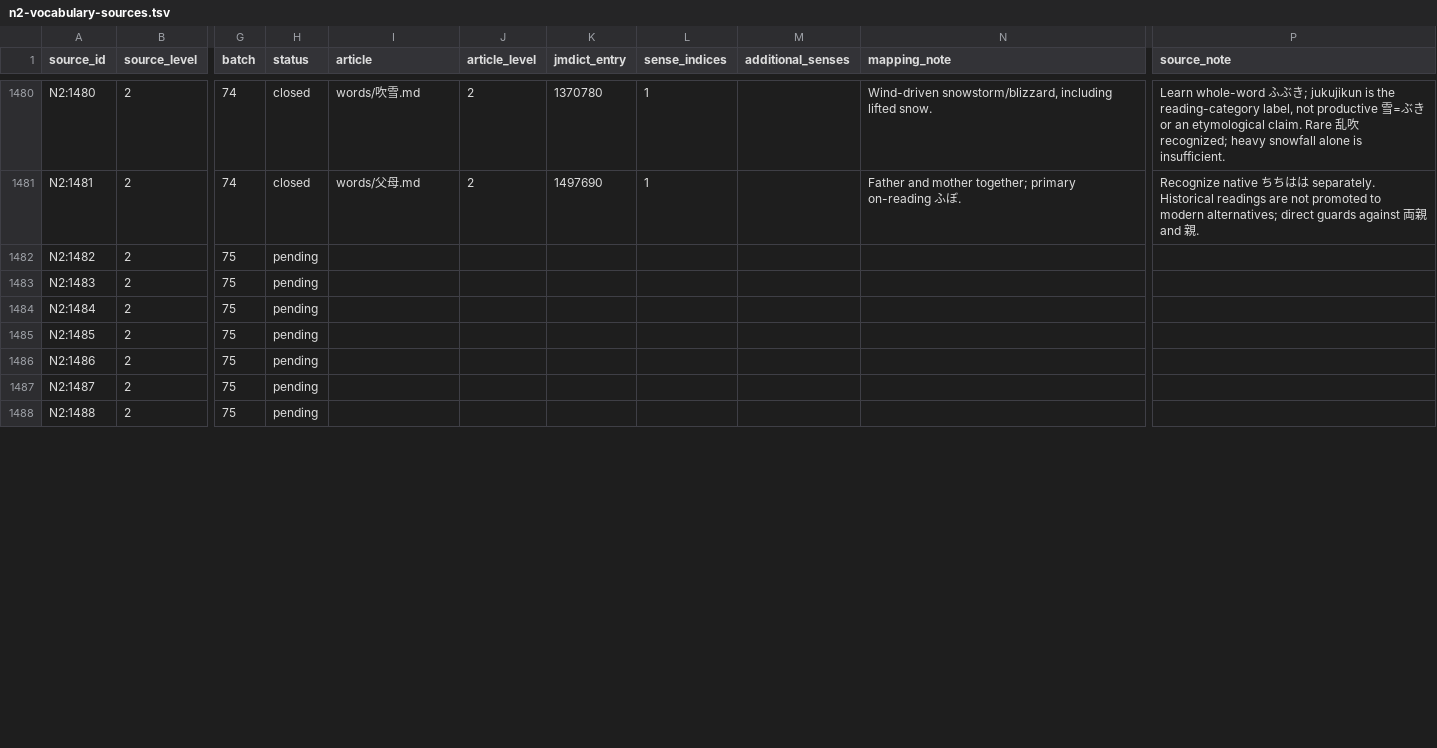
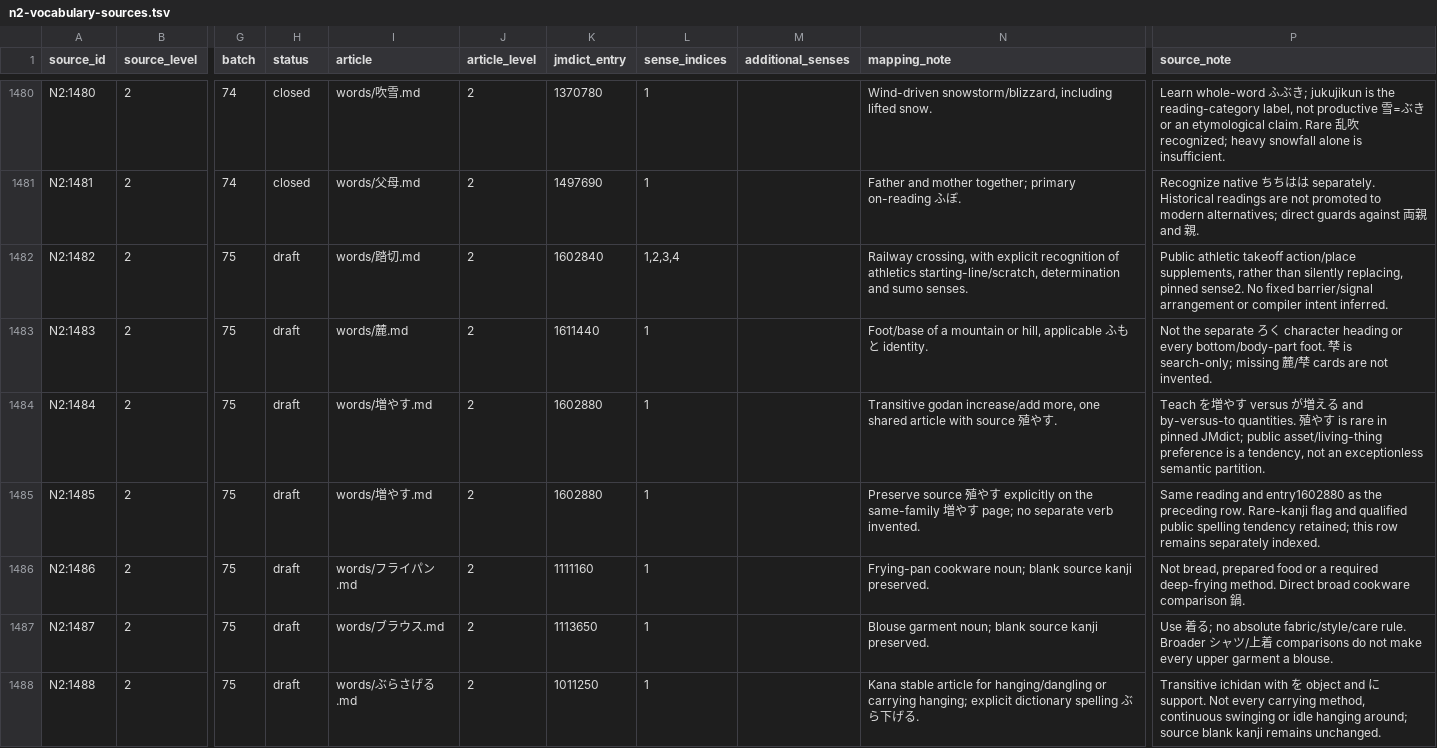
Before and after one commit to stop-cran/learning-japanese, a TSV file: docs/n2-vocabulary-sources.tsv, drawn as a sheet; only a part is shown, gaps mark what is left out; the diff covers the shown part only; the diff names each change by its address in the sheet, - before the commit and + after, or states it on an @@ line.

```diff
--- a/docs/n2-vocabulary-sources.tsv
+++ b/docs/n2-vocabulary-sources.tsv
-H1482:H1488 (status): pending
+H1482:H1488 (status): draft
-I1482 (article): (empty)
+I1482 (article): words/踏切.md
-J1482:J1488 (article_level): (empty)
+J1482:J1488 (article_level): 2
-K1482 (jmdict_entry): (empty)
+K1482 (jmdict_entry): 1602840
-L1482 (sense_indices): (empty)
+L1482 (sense_indices): 1,2,3,4
-N1482 (mapping_note): (empty)
+N1482 (mapping_note): Railway crossing, with explicit recognition of athletics starting-line/scratch, determination and sumo senses.
-P1482 (source_note): (empty)
+P1482 (source_note): Public athletic takeoff action/place supplements, rather than silently replacing, pinned sense2. No fixed barrier/signal arrangement or compiler intent inferred.
-I1483 (article): (empty)
+I1483 (article): words/麓.md
-K1483 (jmdict_entry): (empty)
+K1483 (jmdict_entry): 1611440
-L1483:L1488 (sense_indices): (empty)
+L1483:L1488 (sense_indices): 1
-N1483 (mapping_note): (empty)
+N1483 (mapping_note): Foot/base of a mountain or hill, applicable ふもと identity.
-P1483 (source_note): (empty)
+P1483 (source_note): Not the separate ろく character heading or every bottom/body-part foot. 梺 is search-only; missing 麓/梺 cards are not invented.
-I1484:I1485 (article): (empty)
+I1484:I1485 (article): words/増やす.md
-K1484:K1485 (jmdict_entry): (empty)
+K1484:K1485 (jmdict_entry): 1602880
-N1484 (mapping_note): (empty)
+N1484 (mapping_note): Transitive godan increase/add more, one shared article with source 殖やす.
-P1484 (source_note): (empty)
+P1484 (source_note): Teach を増やす versus が増える and by-versus-to quantities. 殖やす is rare in pinned JMdict; public asset/living-thing preference is a tendency, not an exceptionless semantic partition.
-N1485 (mapping_note): (empty)
+N1485 (mapping_note): Preserve source 殖やす explicitly on the same-family 増やす page; no separate verb invented.
-P1485 (source_note): (empty)
+P1485 (source_note): Same reading and entry1602880 as the preceding row. Rare-kanji flag and qualified public spelling tendency retained; this row remains separately indexed.
-I1486 (article): (empty)
+I1486 (article): words/フライパン.md
-K1486 (jmdict_entry): (empty)
+K1486 (jmdict_entry): 1111160
-N1486 (mapping_note): (empty)
+N1486 (mapping_note): Frying-pan cookware noun; blank source kanji preserved.
-P1486 (source_note): (empty)
+P1486 (source_note): Not bread, prepared food or a required deep-frying method. Direct broad cookware comparison 鍋.
-I1487 (article): (empty)
+I1487 (article): words/ブラウス.md
-K1487 (jmdict_entry): (empty)
+K1487 (jmdict_entry): 1113650
-N1487 (mapping_note): (empty)
+N1487 (mapping_note): Blouse garment noun; blank source kanji preserved.
-P1487 (source_note): (empty)
+P1487 (source_note): Use 着る; no absolute fabric/style/care rule. Broader シャツ/上着 comparisons do not make every upper garment a blouse.
-I1488 (article): (empty)
+I1488 (article): words/ぶらさげる.md
-K1488 (jmdict_entry): (empty)
+K1488 (jmdict_entry): 1011250
-N1488 (mapping_note): (empty)
+N1488 (mapping_note): Kana stable article for hanging/dangling or carrying hanging; explicit dictionary spelling ぶら下げる.
-P1488 (source_note): (empty)
+P1488 (source_note): Transitive ichidan with を object and に support. Not every carrying method, continuous swinging or idle hanging around; source blank kanji remains unchanged.
```
Also changed, not shown: 91 edited cells elsewhere in this file, 24 other files.
